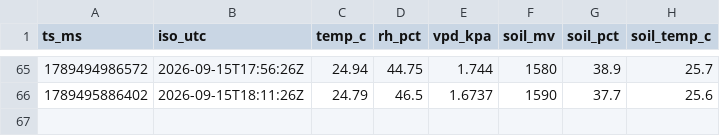
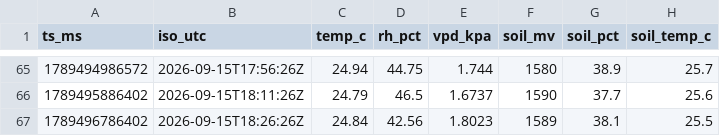
Before and after one commit to 3-mmc/olive-data, a CSV file: archive/2026-09-15.csv, drawn as a sheet; only a part is shown, gaps mark what is left out.

Commit message:
olive archive 2026-09-15

```diff
--- a/archive/2026-09-15.csv
+++ b/archive/2026-09-15.csv
@@ -66 +66,2 @@ ts_ms,iso_utc,temp_c,rh_pct,vpd_kpa,soil_mv,soil_pct,soil_temp_c
 1789495886402,2026-09-15T18:11:26Z,24.79,46.5,1.6737,1590,37.7,25.6
+1789496786402,2026-09-15T18:26:26Z,24.84,42.56,1.8023,1589,38.1,25.5
```
